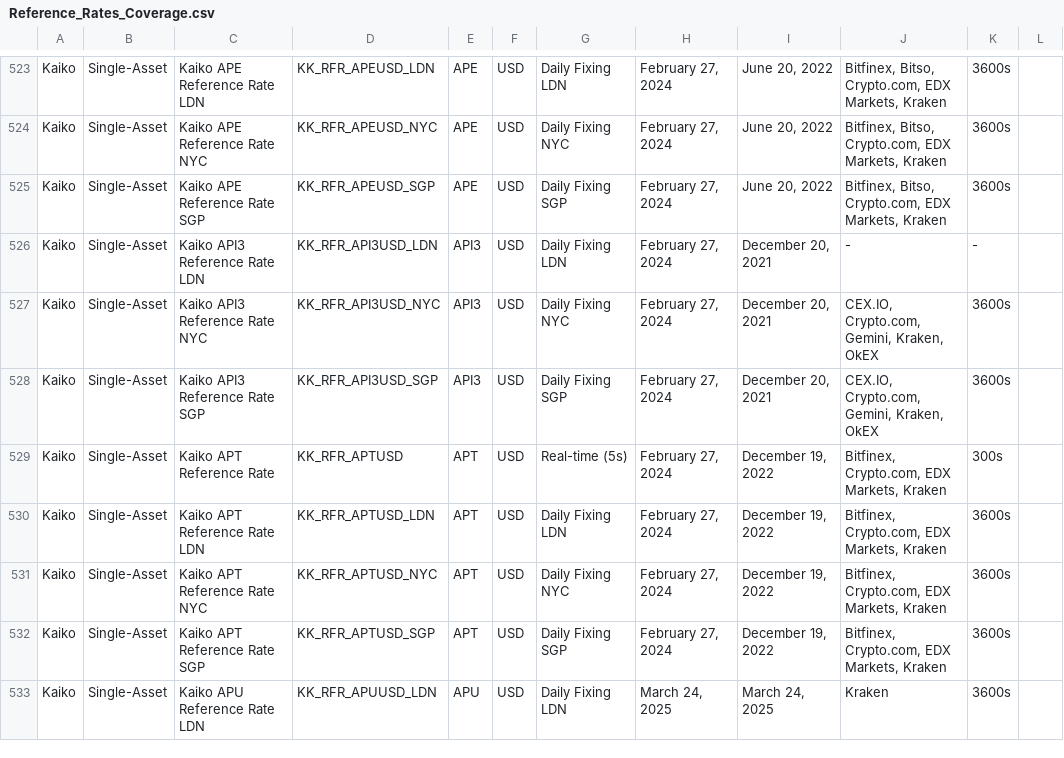
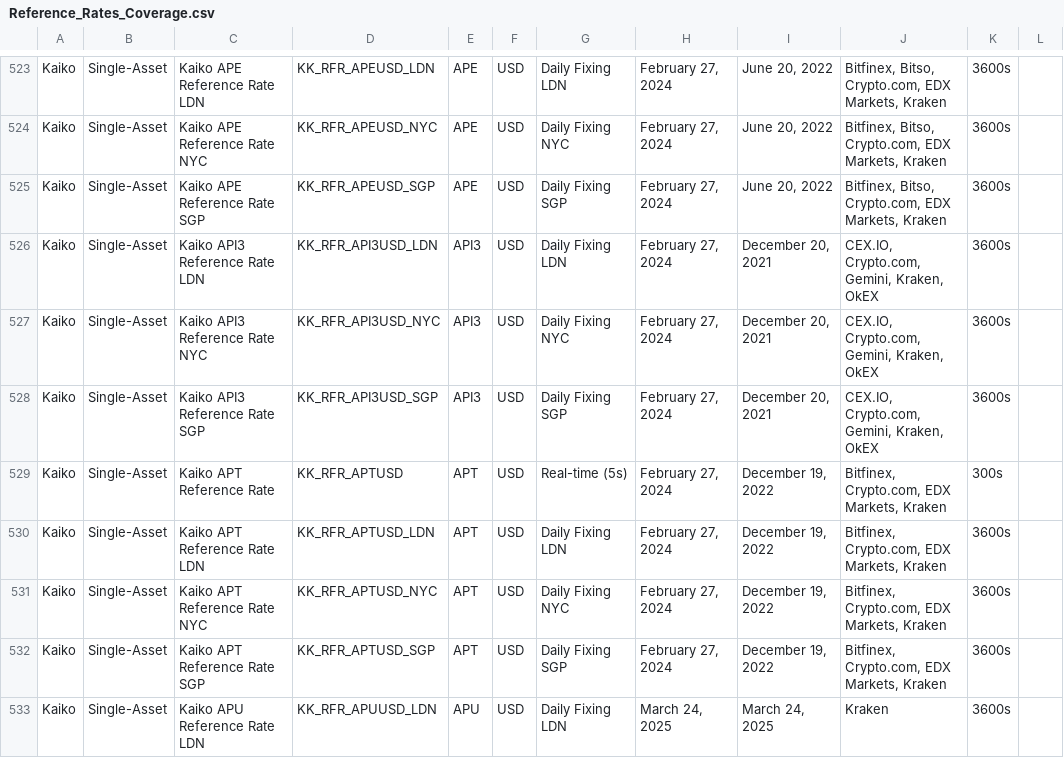
Before and after one commit to rdavill/kaiko_indices_coverage, a CSV file: Reference_Rates_Coverage.csv, drawn as a sheet; only a part is shown, gaps mark what is left out.

```diff
--- a/Reference_Rates_Coverage.csv
+++ b/Reference_Rates_Coverage.csv
@@ -525,3 +525,3 @@ Kaiko,Single-Asset,Kaiko APE Reference Rate NYC,KK_RFR_APEUSD_NYC,APE,USD,Daily
 Kaiko,Single-Asset,Kaiko APE Reference Rate SGP,KK_RFR_APEUSD_SGP,APE,USD,Daily Fixing SGP,"February 27, 2024","June 20, 2022","Bitfinex, Bitso, Crypto.com, EDX Markets, Kraken",3600s,
-Kaiko,Single-Asset,Kaiko API3 Reference Rate LDN,KK_RFR_API3USD_LDN,API3,USD,Daily Fixing LDN,"February 27, 2024","December 20, 2021",-,-,
+Kaiko,Single-Asset,Kaiko API3 Reference Rate LDN,KK_RFR_API3USD_LDN,API3,USD,Daily Fixing LDN,"February 27, 2024","December 20, 2021","CEX.IO, Crypto.com, Gemini, Kraken, OkEX",3600s,
 Kaiko,Single-Asset,Kaiko API3 Reference Rate NYC,KK_RFR_API3USD_NYC,API3,USD,Daily Fixing NYC,"February 27, 2024","December 20, 2021","CEX.IO, Crypto.com, Gemini, Kraken, OkEX",3600s,
```
